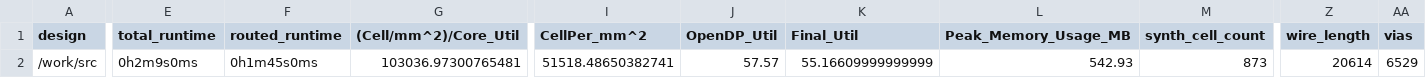
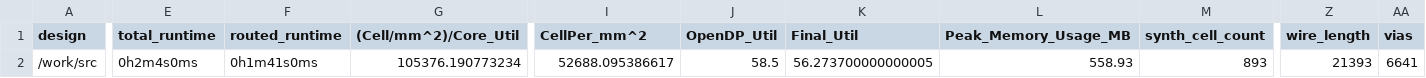
Before and after one commit to TinyTapeout/tinytapeout-06, a CSV file: projects/tt_um_iron_violet_simon/stats/metrics.csv, drawn as a sheet; only a part is shown, gaps mark what is left out; the diff covers the shown part only; the diff names each change by its address in the sheet, - before the commit and + after, or states it on an @@ line.

Commit message:
feat: update project tt_um_iron_violet_simon from johnbentcope/iron_violet
Commit: ae94a20b4f06ff13e1b0c2f67943a441512acc5e
Workflow: https://github.com/johnbentcope/iron_violet/actions/runs/8753601798

```diff
--- a/projects/tt_um_iron_violet_simon/stats/metrics.csv
+++ b/projects/tt_um_iron_violet_simon/stats/metrics.csv
-E2 (total_runtime): 0h2m9s0ms
+E2 (total_runtime): 0h2m4s0ms
-F2 (routed_runtime): 0h1m45s0ms
+F2 (routed_runtime): 0h1m41s0ms
-G2 ((Cell/mm^2)/Core_Util): 103036.97300765481
+G2 ((Cell/mm^2)/Core_Util): 105376.190773234
-I2 (CellPer_mm^2): 51518.48650382741
+I2 (CellPer_mm^2): 52688.095386617
-J2 (OpenDP_Util): 57.57
+J2 (OpenDP_Util): 58.5
-K2 (Final_Util): 55.16609999999999
+K2 (Final_Util): 56.273700000000005
-L2 (Peak_Memory_Usage_MB): 542.93
+L2 (Peak_Memory_Usage_MB): 558.93
-M2 (synth_cell_count): 873
+M2 (synth_cell_count): 893
-Z2 (wire_length): 20614
+Z2 (wire_length): 21393
-AA2 (vias): 6529
+AA2 (vias): 6641
```
Also changed, not shown: 23 edited cells elsewhere in this file, 8 other files.
